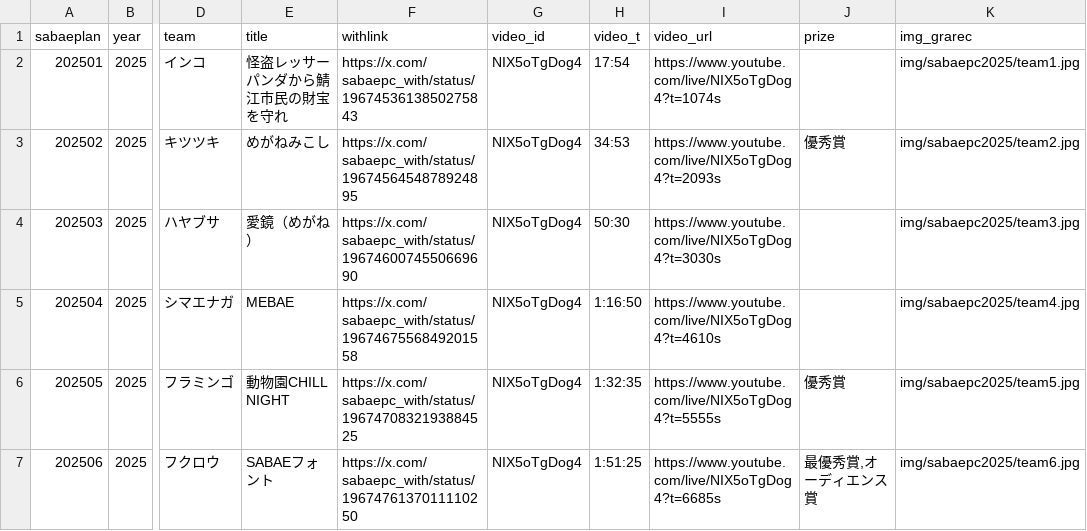
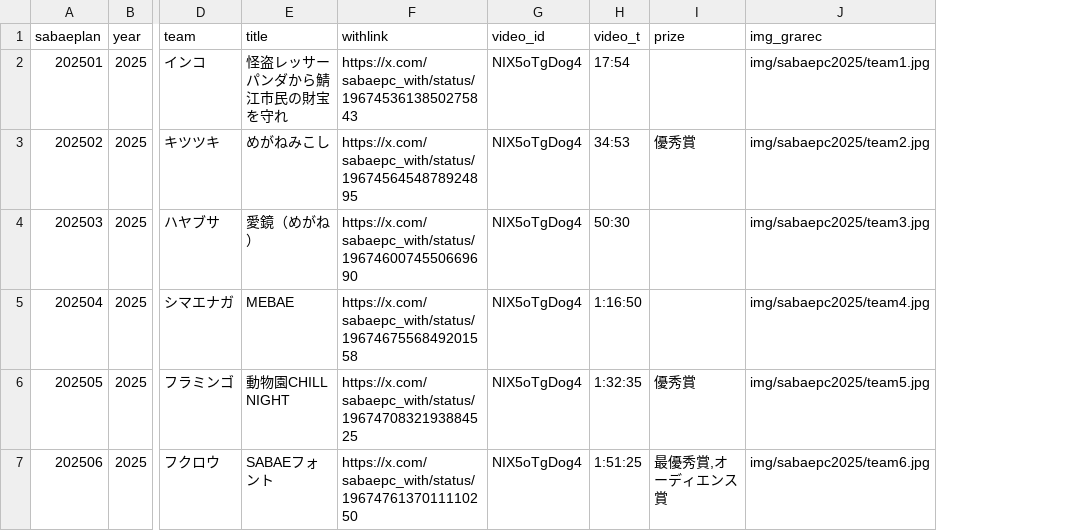
Before and after one commit to code4fukui/sabaepc, a CSV file: sabaeplan2025.csv, drawn as a sheet; only a part is shown, gaps mark what is left out; the diff names each change by its address in the sheet, - before the commit and + after, or states it on an @@ line.

Commit message:
update data

```diff
--- a/sabaeplan2025.csv
+++ b/sabaeplan2025.csv
-column I (video_url), rows 2-7: https://www.youtube.com/live/NIX5oTgDog4?t=1074s | https://www.youtube.com/live/NIX5oTgDog4?t=2093s | https://www.youtube.com/live/NIX5oTgDog4?t=3030s | https://www.youtube.com/live/NIX5oTgDog4?t=4610s | https://www.youtube.com/live/NIX5oTgDog4?t=5555s | https://www.youtube.com/live/NIX5oTgDog4?t=6685s
```
